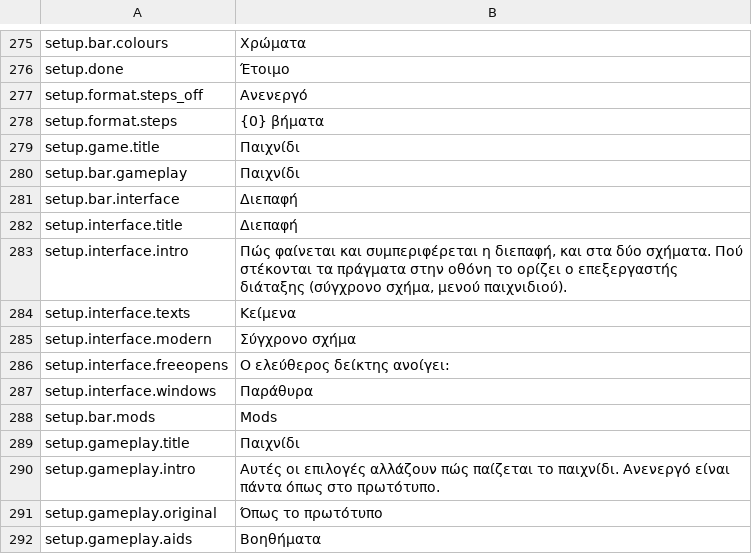
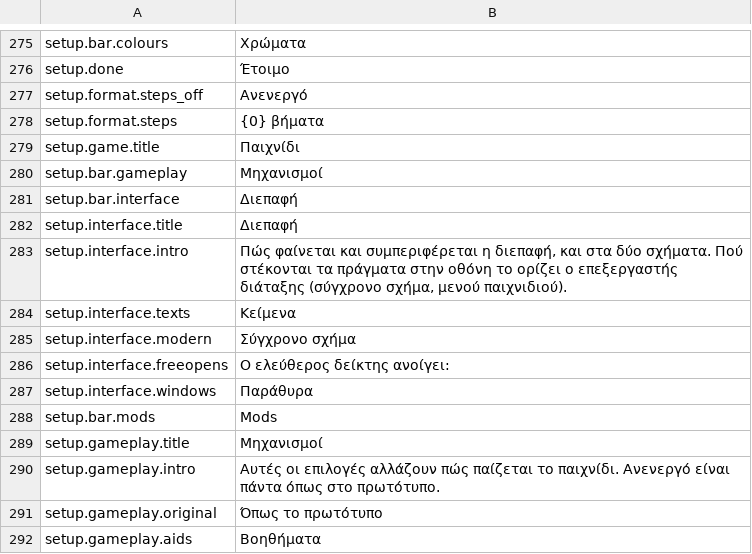
Before and after one commit to PQMarine/UnderworldRevisited, a TSV file: Languages/el.tsv, drawn as a sheet; only a part is shown, gaps mark what is left out.

```diff
--- a/Languages/el.tsv
+++ b/Languages/el.tsv
@@ -279,3 +279,3 @@ setup.format.steps	{0} βήματα
 setup.game.title	Παιχνίδι
-setup.bar.gameplay	Παιχνίδι
+setup.bar.gameplay	Μηχανισμοί
 setup.bar.interface	Διεπαφή
@@ -288,3 +288,3 @@ setup.interface.windows	Παράθυρα
 setup.bar.mods	Mods
-setup.gameplay.title	Παιχνίδι
+setup.gameplay.title	Μηχανισμοί
 setup.gameplay.intro	Αυτές οι επιλογές αλλάζουν πώς παίζεται το παιχνίδι. Ανενεργό είναι πάντα όπως στο πρωτότυπο.
```
Also changed, not shown: 53 other files.
